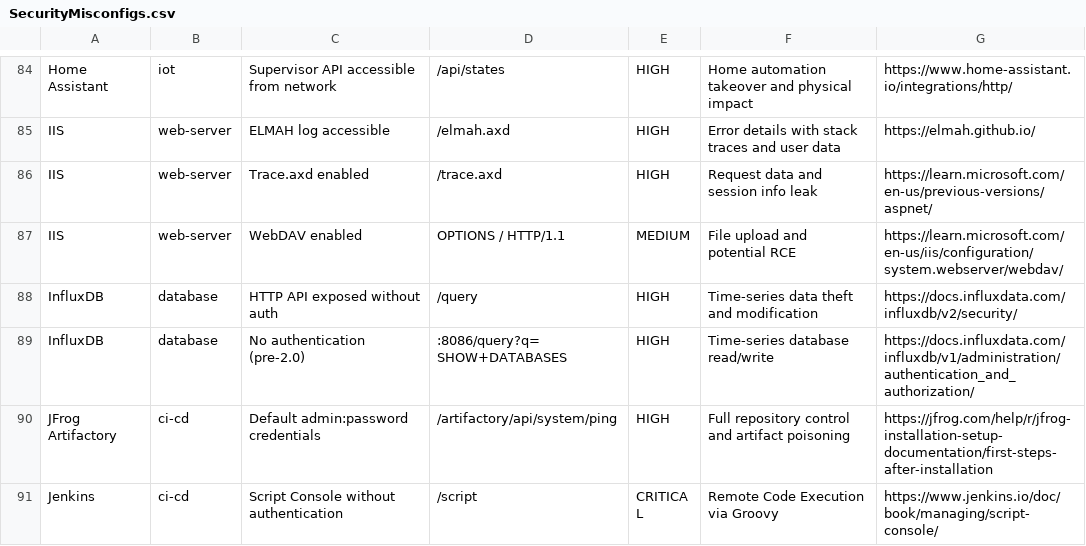
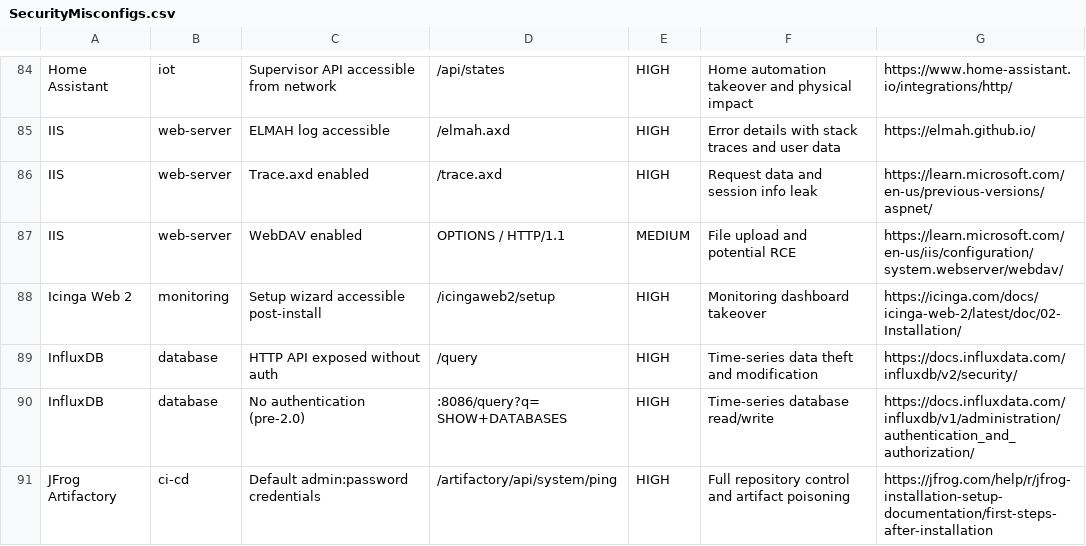
Before and after one commit to 0xBassia/SecurityMisconfigs, a CSV file: SecurityMisconfigs.csv, drawn as a sheet; only a part is shown, gaps mark what is left out; the shorter side is filled out with more unchanged rows; the diff names each change by its address in the sheet, - before the commit and + after, or states it on an @@ line.

Commit message:
Add Icinga Web 2 misconfiguration entry
Icinga Web 2: Setup wizard accessible post-install

Co-Authored-By: Mohamed Bassia <mohamed.bassia1@gmail.com>

```diff
--- a/SecurityMisconfigs.csv
+++ b/SecurityMisconfigs.csv
+row 88: Icinga Web 2 | monitoring | Setup wizard accessible post-install | /icingaweb2/setup | HIGH | Monitoring dashboard takeover | https://icinga.com/docs/icinga-web-2/latest/doc/02-Installation/
```
